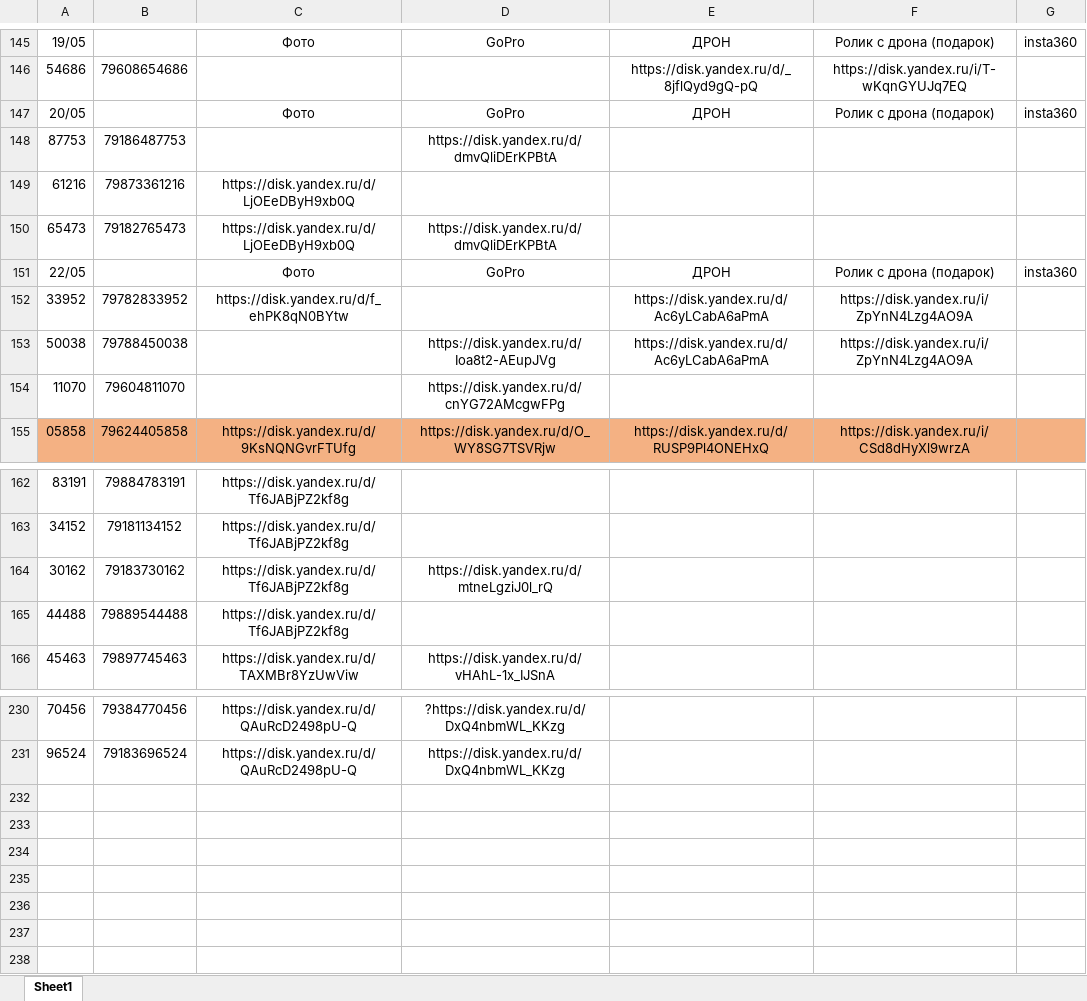
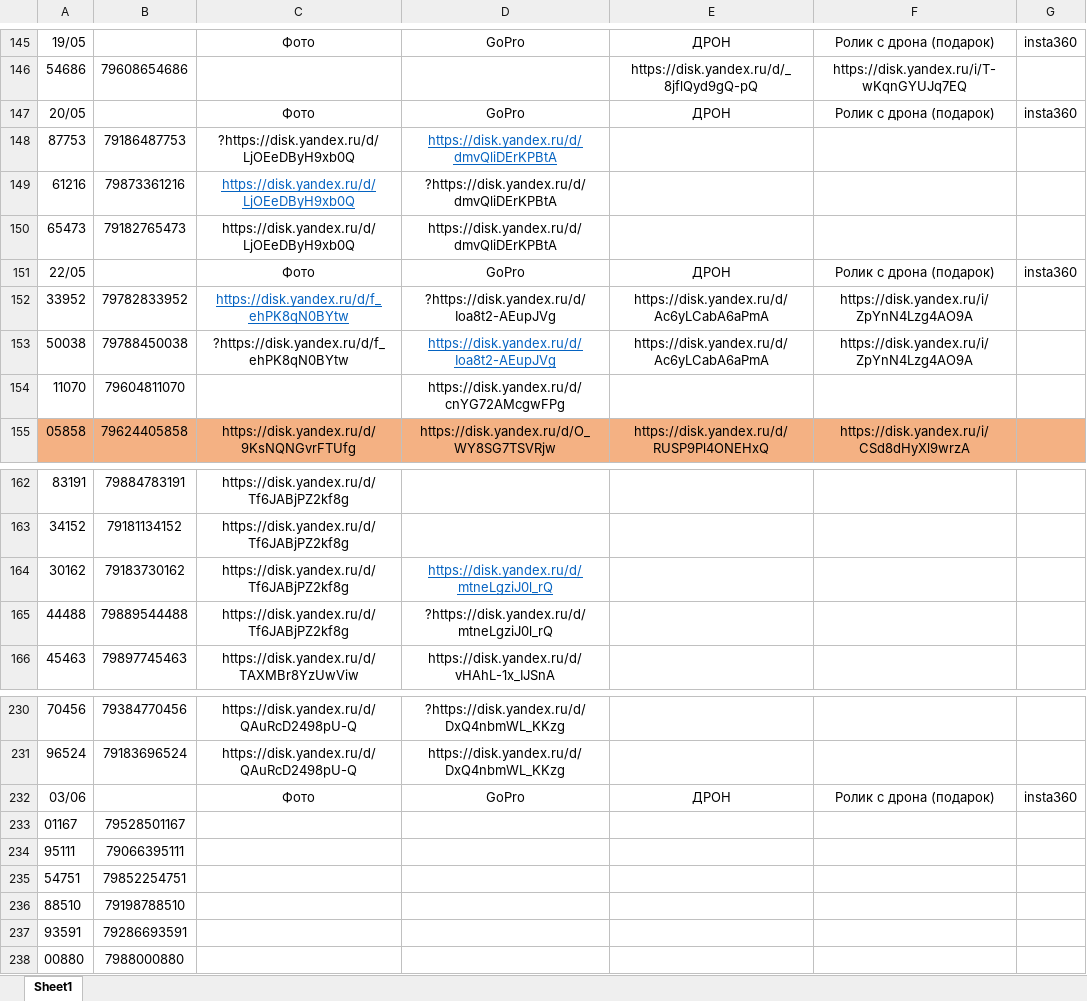
Before and after one commit to janasasha07-collab/photo, an Excel workbook: ФОТО дрон яндекс ссылки.xlsx, sheet Sheet1, drawn as a sheet; only a part is shown, gaps mark what is left out; values as stored, in another font and other column widths than the file's, no borders; the diff names each change by its address in the sheet, - before the commit and + after, or states it on an @@ line.

Commit message:
Add files via upload

```diff
--- a/ФОТО дрон яндекс ссылки.xlsx (sheet Sheet1)
+++ b/ФОТО дрон яндекс ссылки.xlsx (sheet Sheet1)
-C148: (empty)
+C148: ?https://disk.yandex.ru/d/LjOEeDByH9xb0Q
@@ D148 underline: off → on, text colour: black → #0563C1 @@
@@ C149 underline: off → on, text colour: black → #0563C1 @@
-D149: (empty)
+D149: ?https://disk.yandex.ru/d/dmvQliDErKPBtA
@@ C152 underline: off → on, text colour: black → #0563C1 @@
-D152: (empty)
+D152: ?https://disk.yandex.ru/d/Ioa8t2-AEupJVg
-C153: (empty)
+C153: ?https://disk.yandex.ru/d/f_ehPK8qN0BYtw
@@ D153 underline: off → on, text colour: black → #0563C1 @@
@@ D164 underline: off → on, text colour: black → #0563C1 @@
-D165: (empty)
+D165: ?https://disk.yandex.ru/d/mtneLgziJ0l_rQ
+row 232: 03/06 |  | Фото | GoPro | ДРОН | Ролик с дрона (подарок) | insta360
+row 233: 01167 | 79528501167
+row 234: 95111 | 79066395111
+row 235: 54751 | 79852254751
+row 236: 88510 | 79198788510
+row 237: 93591 | 79286693591
+row 238: 00880 | 7988000880
```
